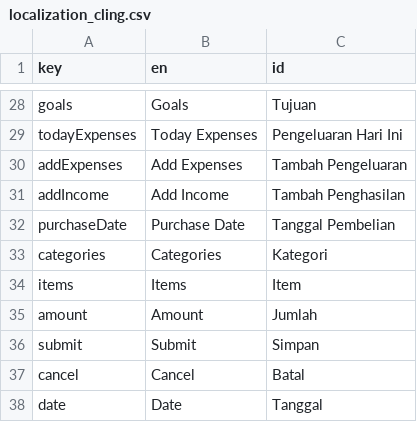
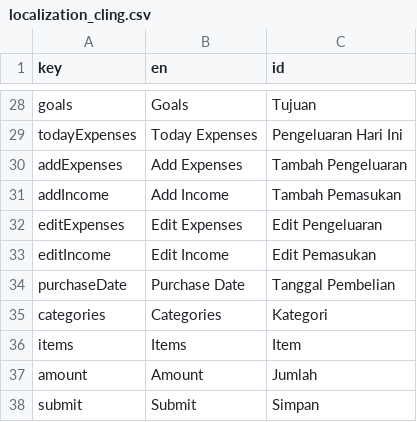
Before and after one commit to mayudevID/cling, a CSV file: lib/resources/localization/localization_cling.csv, drawn as a sheet; only a part is shown, gaps mark what is left out; the shorter side is filled out with more unchanged rows.

Commit message:
edit in ex

```diff
--- a/lib/resources/localization/localization_cling.csv
+++ b/lib/resources/localization/localization_cling.csv
@@ -30,3 +30,5 @@ todayExpenses,Today Expenses,Pengeluaran Hari Ini
 addExpenses,Add Expenses,Tambah Pengeluaran
-addIncome,Add Income,Tambah Penghasilan
+addIncome,Add Income,Tambah Pemasukan
+editExpenses,Edit Expenses,Edit Pengeluaran
+editIncome,Edit Income,Edit Pemasukan
 purchaseDate,Purchase Date,Tanggal Pembelian
```
Also changed, not shown: 16 other files.
